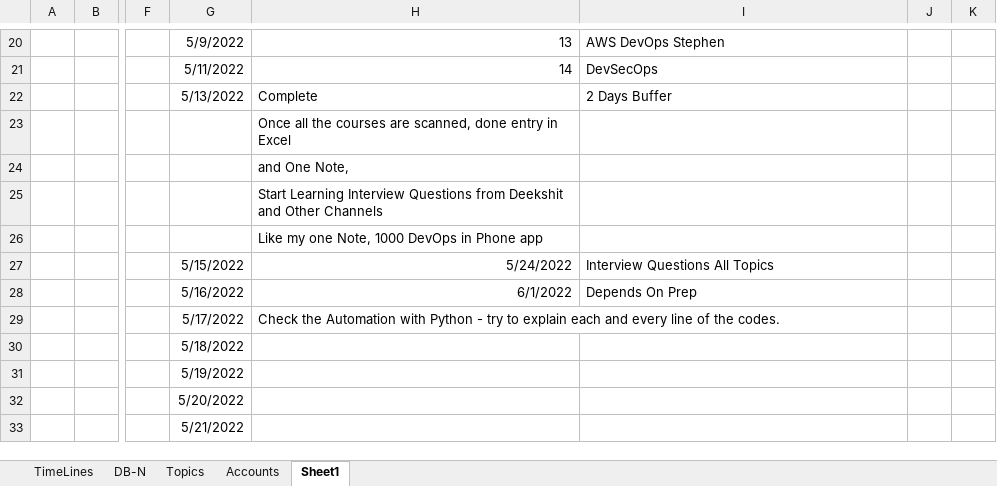
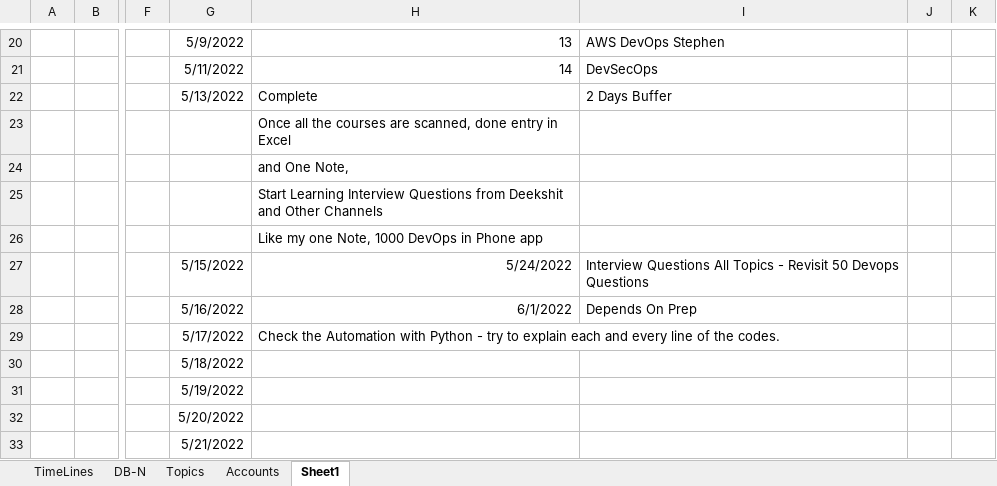
Before and after one commit to avardhineni/DevOps-Projects, an Excel workbook: Resume_avk/.DBN-DSN.xlsx, sheet Sheet1, drawn as a sheet; only a part is shown, gaps mark what is left out; values as stored, in another font and other column widths than the file's, no borders; the diff names each change by its address in the sheet, - before the commit and + after, or states it on an @@ line.

```diff
--- a/Resume_avk/.DBN-DSN.xlsx (sheet Sheet1)
+++ b/Resume_avk/.DBN-DSN.xlsx (sheet Sheet1)
-I27: Interview Questions All Topics
+I27: Interview Questions All Topics - Revisit 50 Devops Questions
```
Also changed, not shown: 1 other file.
